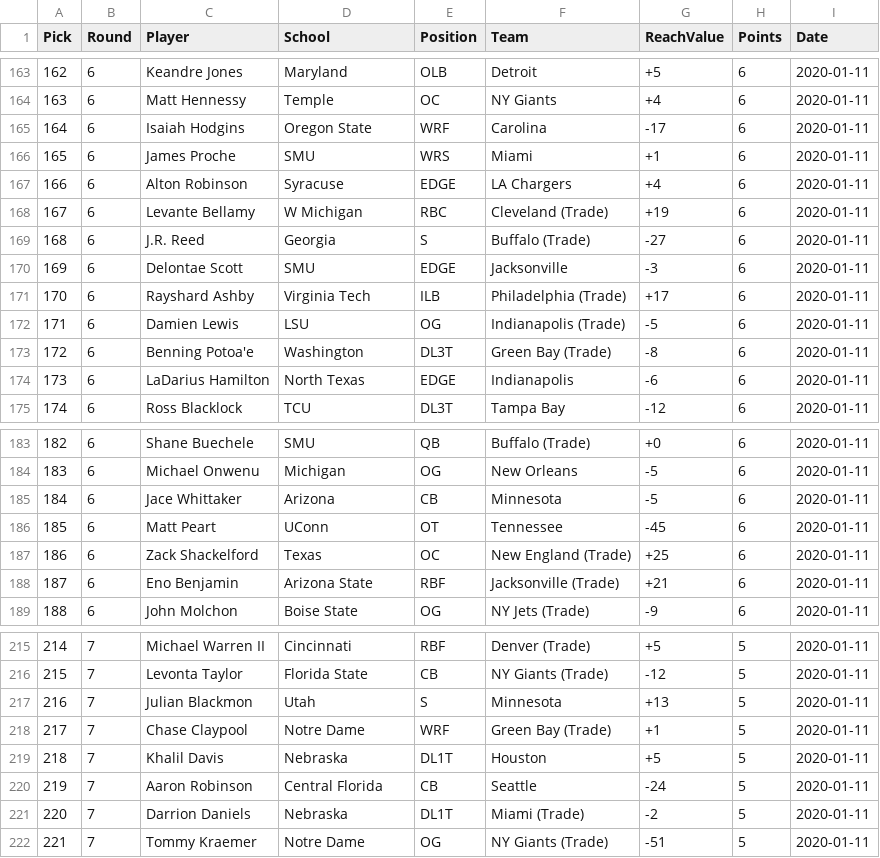
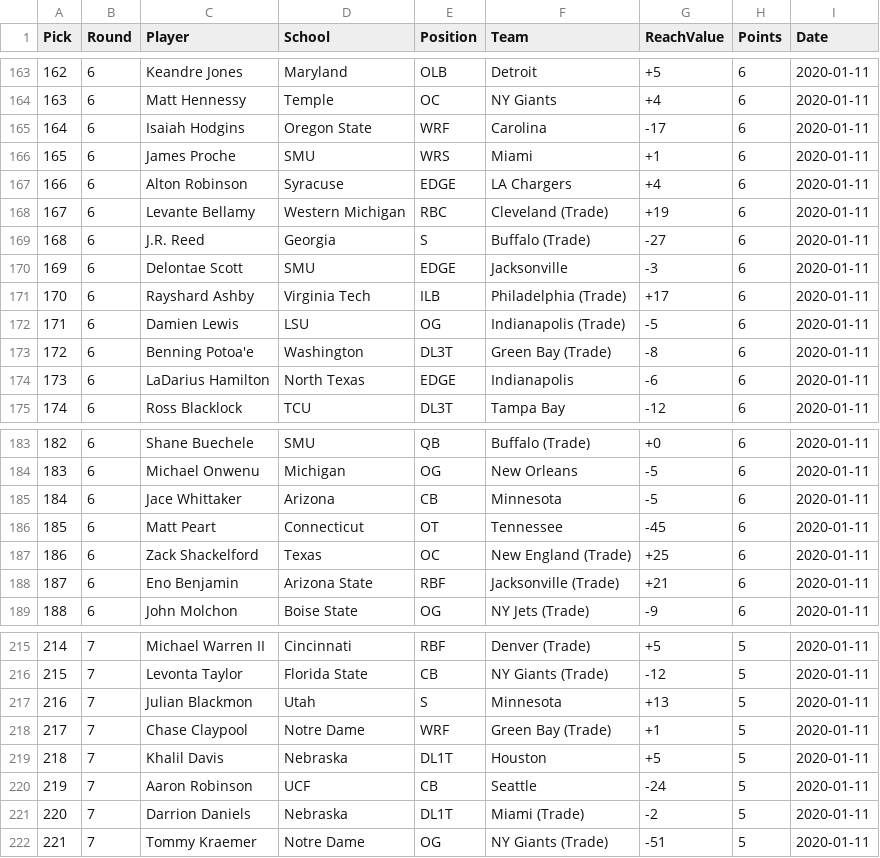
Before and after one commit to Leagify/mockdraft-2020, a CSV file: mocks/2020-01-11-mock.csv, drawn as a sheet; only a part is shown, gaps mark what is left out.

Commit message:
adds empty constructor and edits existing mock draft school names

```diff
--- a/mocks/2020-01-11-mock.csv
+++ b/mocks/2020-01-11-mock.csv
@@ -167,3 +167,3 @@ Pick,Round,Player,School,Position,Team,ReachValue,Points,Date
 166,6,Alton Robinson,Syracuse,EDGE,LA Chargers,+4,6,2020-01-11
-167,6,Levante Bellamy,W Michigan,RBC,Cleveland (Trade),+19,6,2020-01-11
+167,6,Levante Bellamy,Western Michigan,RBC,Cleveland (Trade),+19,6,2020-01-11
 168,6,J.R. Reed,Georgia,S,Buffalo (Trade),-27,6,2020-01-11
@@ -185,3 +185,3 @@ Pick,Round,Player,School,Position,Team,ReachValue,Points,Date
 184,6,Jace Whittaker,Arizona,CB,Minnesota,-5,6,2020-01-11
-185,6,Matt Peart,UConn,OT,Tennessee,-45,6,2020-01-11
+185,6,Matt Peart,Connecticut,OT,Tennessee,-45,6,2020-01-11
 186,6,Zack Shackelford,Texas,OC,New England (Trade),+25,6,2020-01-11
@@ -219,3 +219,3 @@ Pick,Round,Player,School,Position,Team,ReachValue,Points,Date
 218,7,Khalil Davis,Nebraska,DL1T,Houston,+5,5,2020-01-11
-219,7,Aaron Robinson,Central Florida,CB,Seattle,-24,5,2020-01-11
+219,7,Aaron Robinson,UCF,CB,Seattle,-24,5,2020-01-11
 220,7,Darrion Daniels,Nebraska,DL1T,Miami (Trade),-2,5,2020-01-11
```
Also changed, not shown: mocks/2020-01-15-mock.csv, 1 other file.
